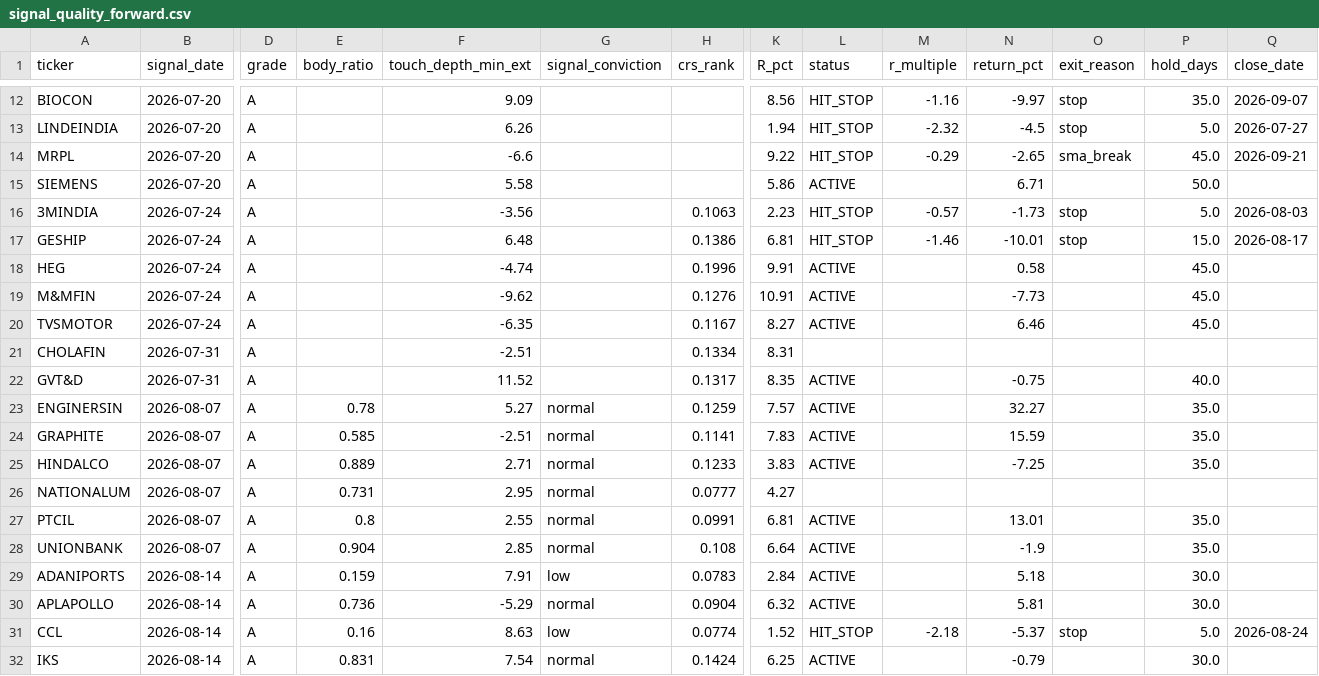
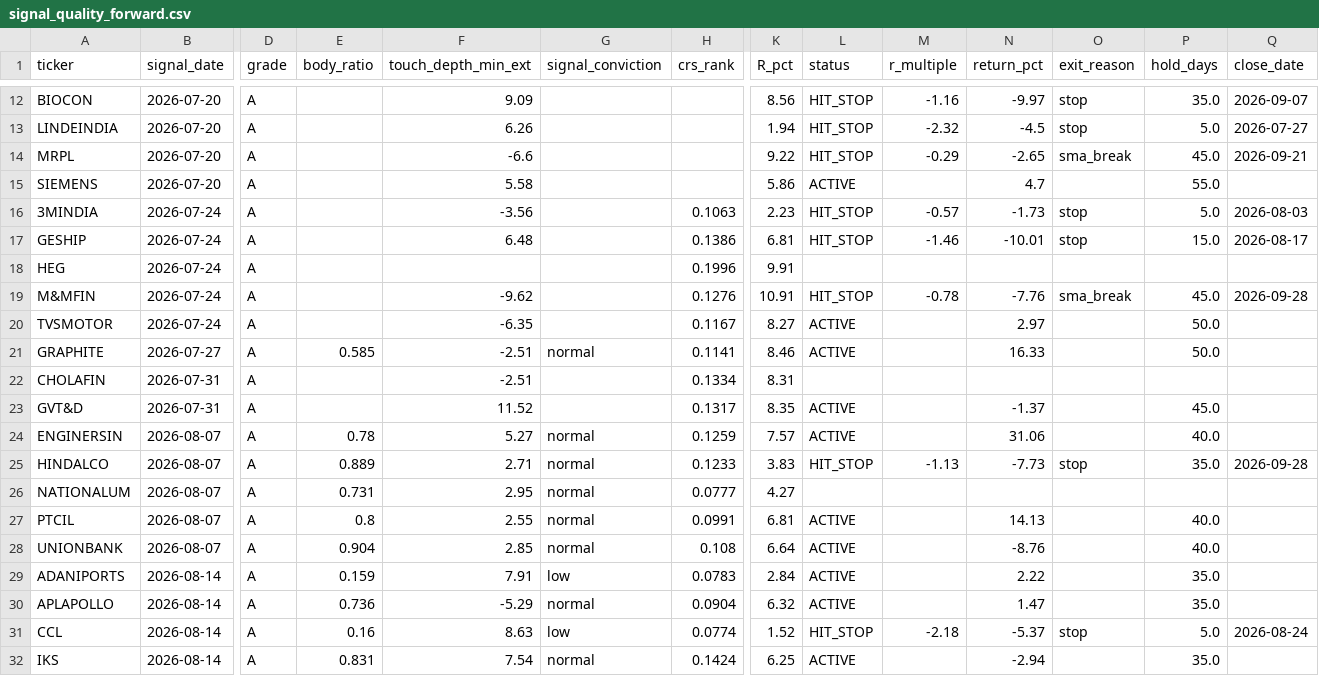
Before and after one commit to kreeshpatel/nifty-satvik, a CSV file: results/signal_quality_forward.csv, drawn as a sheet; only a part is shown, gaps mark what is left out; removed rows and columns are numbered as before the commit, all else as after; rows hold the shown columns only; the diff covers the shown part only; the diff names each change by its address in the sheet, - before the commit and + after, or states it on an @@ line.

```diff
--- a/results/signal_quality_forward.csv
+++ b/results/signal_quality_forward.csv
-N15 (return_pct): 6.71
+N15 (return_pct): 4.7
-P15 (hold_days): 50.0
+P15 (hold_days): 55.0
-F18 (touch_depth_min_ext): -4.74
+F18 (touch_depth_min_ext): (empty)
-L18 (status): ACTIVE
+L18 (status): (empty)
-N18 (return_pct): 0.58
+N18 (return_pct): (empty)
-P18 (hold_days): 45.0
+P18 (hold_days): (empty)
-L19 (status): ACTIVE
+L19 (status): HIT_STOP
-M19 (r_multiple): (empty)
+M19 (r_multiple): -0.78
-N19 (return_pct): -7.73
+N19 (return_pct): -7.76
-O19 (exit_reason): (empty)
+O19 (exit_reason): sma_break
-Q19 (close_date): (empty)
+Q19 (close_date): 2026-09-28
-N20 (return_pct): 6.46
+N20 (return_pct): 2.97
-P20 (hold_days): 45.0
+P20 (hold_days): 50.0
+row 21: GRAPHITE | 2026-07-27 | A | 0.585 | -2.51 | normal | 0.1141 | 8.46 | ACTIVE |  | 16.33 |  | 50.0
-N23 (return_pct): -0.75
+N23 (return_pct): -1.37
-P23 (hold_days): 40.0
+P23 (hold_days): 45.0
-N24 (return_pct): 32.27
+N24 (return_pct): 31.06
-P24 (hold_days): 35.0
+P24 (hold_days): 40.0
-row 24: GRAPHITE | 2026-08-07 | A | 0.585 | -2.51 | normal | 0.1141 | 7.83 | ACTIVE |  | 15.59 |  | 35.0
-L25 (status): ACTIVE
+L25 (status): HIT_STOP
-M25 (r_multiple): (empty)
+M25 (r_multiple): -1.13
-N25 (return_pct): -7.25
+N25 (return_pct): -7.73
-O25 (exit_reason): (empty)
+O25 (exit_reason): stop
-Q25 (close_date): (empty)
+Q25 (close_date): 2026-09-28
-N27 (return_pct): 13.01
+N27 (return_pct): 14.13
-P27:P28 (hold_days): 35.0
+P27:P28 (hold_days): 40.0
-N28 (return_pct): -1.9
+N28 (return_pct): -8.76
-N29 (return_pct): 5.18
+N29 (return_pct): 2.22
-P29:P30 (hold_days): 30.0
+P29:P30 (hold_days): 35.0
-N30 (return_pct): 5.81
+N30 (return_pct): 1.47
-N32 (return_pct): -0.79
+N32 (return_pct): -2.94
-P32 (hold_days): 30.0
+P32 (hold_days): 35.0
```
Also changed, not shown: 1 added row and 54 edited cells elsewhere in this file, results/attribution_ledger.csv, 21 other files.
